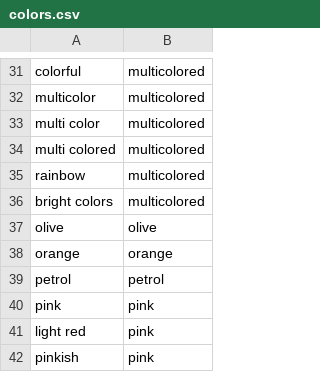
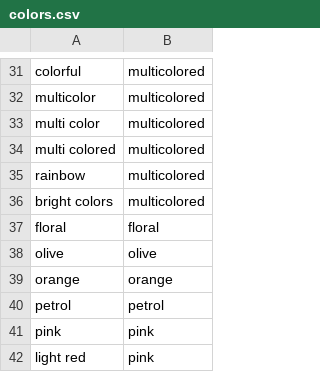
Before and after one commit to speechly/speechly, a CSV file: demos/fashion-ecommerce/config/colors.csv, drawn as a sheet; only a part is shown, gaps mark what is left out; the shorter side is filled out with more unchanged rows.

```diff
--- a/demos/fashion-ecommerce/config/colors.csv
+++ b/demos/fashion-ecommerce/config/colors.csv
@@ -36,2 +36,3 @@ rainbow,multicolored
 bright colors,multicolored
+floral,floral
 olive,olive
```
Also changed, not shown: demos/fashion-ecommerce/config/brand.csv, demos/fashion-ecommerce/config/category.csv, 2 other files.
